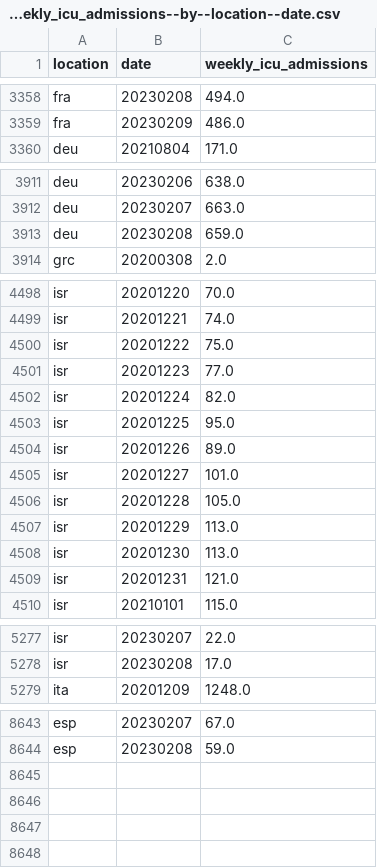
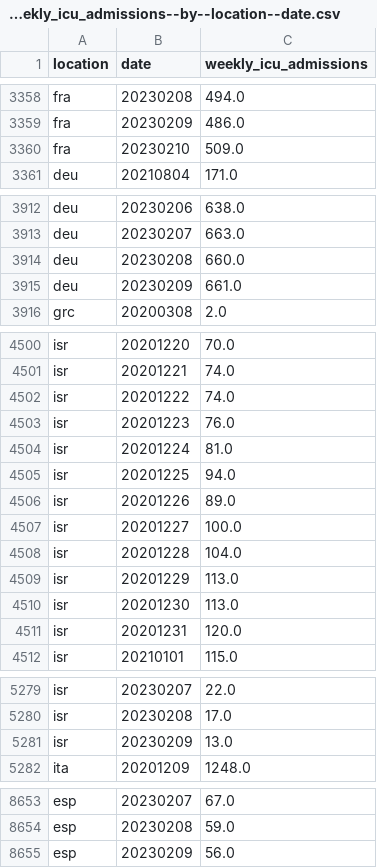
Before and after one commit to open-numbers/ddf--owid--covid_19, a CSV file: ddf--datapoints--weekly_icu_admissions--by--location--date.csv, drawn as a sheet; only a part is shown, gaps mark what is left out; the diff covers the shown part only.

```diff
--- a/ddf--datapoints--weekly_icu_admissions--by--location--date.csv
+++ b/ddf--datapoints--weekly_icu_admissions--by--location--date.csv
@@ -3359,2 +3359,3 @@ fra,20230208,494.0
 fra,20230209,486.0
+fra,20230210,509.0
 deu,20210804,171.0
@@ -3912,3 +3913,4 @@ deu,20230206,638.0
 deu,20230207,663.0
-deu,20230208,659.0
+deu,20230208,660.0
+deu,20230209,661.0
 grc,20200308,2.0
@@ -4499,12 +4501,12 @@ isr,20201220,70.0
 isr,20201221,74.0
-isr,20201222,75.0
-isr,20201223,77.0
-isr,20201224,82.0
-isr,20201225,95.0
+isr,20201222,74.0
+isr,20201223,76.0
+isr,20201224,81.0
+isr,20201225,94.0
 isr,20201226,89.0
-isr,20201227,101.0
-isr,20201228,105.0
+isr,20201227,100.0
+isr,20201228,104.0
 isr,20201229,113.0
 isr,20201230,113.0
-isr,20201231,121.0
+isr,20201231,120.0
 isr,20210101,115.0
@@ -5278,2 +5280,3 @@ isr,20230207,22.0
 isr,20230208,17.0
+isr,20230209,13.0
 ita,20201209,1248.0
@@ -8644 +8654,2 @@ esp,20230207,67.0
 esp,20230208,59.0
+esp,20230209,56.0
```
Also changed, not shown: 7 added rows and 30 edited cells elsewhere in this file, ddf--datapoints--icu_patients--by--location--date.csv, ddf--datapoints--total_boosters--by--location--date.csv, 33 other files.
